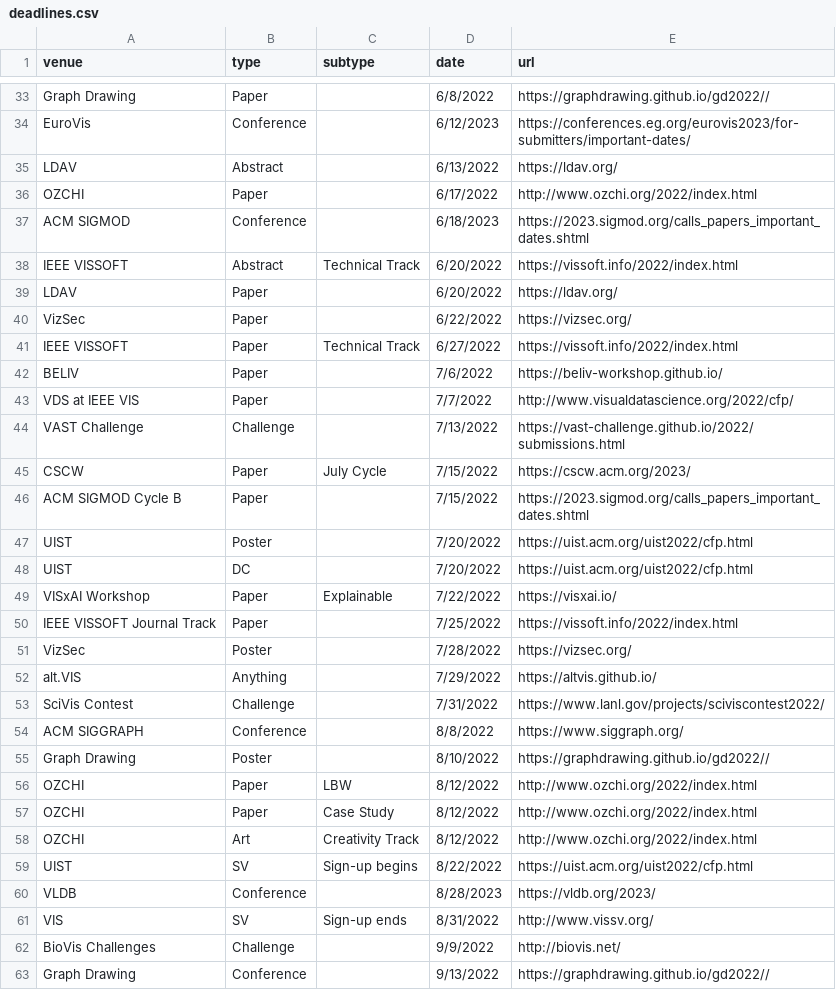
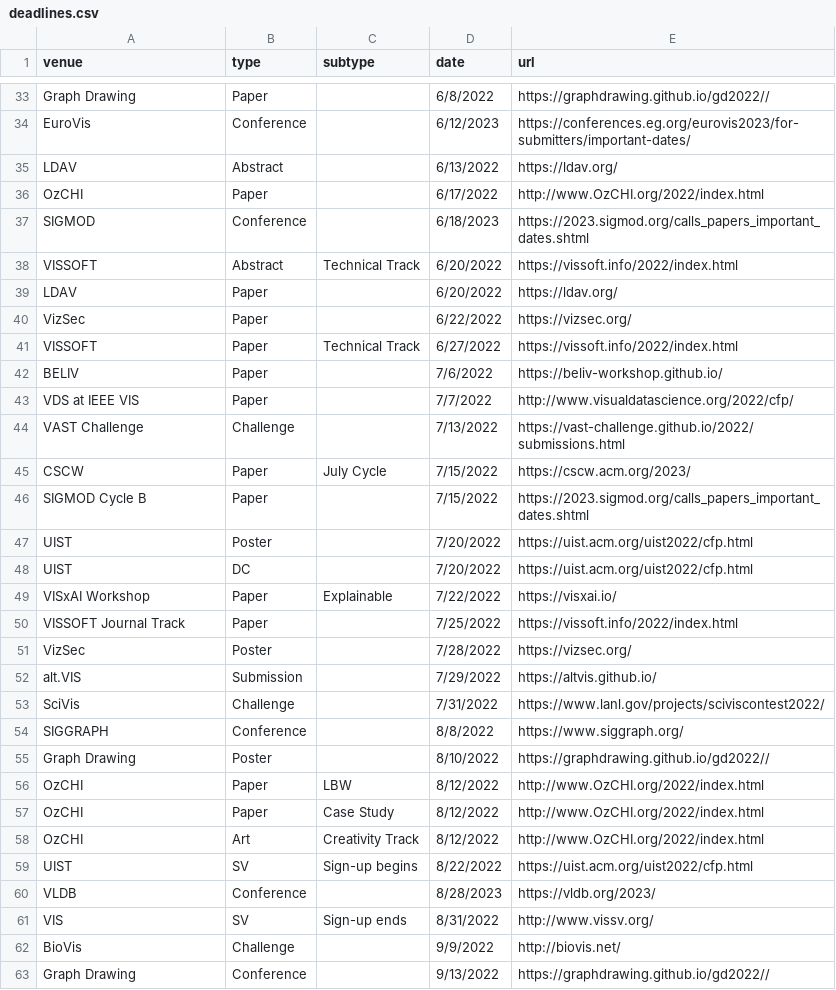
Before and after one commit to janeadams/vis-deadlines, a CSV file: data/deadlines.csv, drawn as a sheet; only a part is shown, gaps mark what is left out; the diff covers the shown part only.

```diff
--- a/data/deadlines.csv
+++ b/data/deadlines.csv
@@ -35,8 +35,8 @@ EuroVis,Conference,,6/12/2023,https://conferences.eg.org/eurovis2023/for-submitt
 LDAV,Abstract,,6/13/2022,https://ldav.org/
-OZCHI,Paper,,6/17/2022,http://www.ozchi.org/2022/index.html
-ACM SIGMOD,Conference,,6/18/2023,https://2023.sigmod.org/calls_papers_important_dates.shtml
-IEEE VISSOFT,Abstract,Technical Track,6/20/2022,https://vissoft.info/2022/index.html
+OzCHI,Paper,,6/17/2022,http://www.OzCHI.org/2022/index.html
+SIGMOD,Conference,,6/18/2023,https://2023.sigmod.org/calls_papers_important_dates.shtml
+VISSOFT,Abstract,Technical Track,6/20/2022,https://vissoft.info/2022/index.html
 LDAV,Paper,,6/20/2022,https://ldav.org/
 VizSec,Paper,,6/22/2022,https://vizsec.org/
-IEEE VISSOFT,Paper,Technical Track,6/27/2022,https://vissoft.info/2022/index.html
+VISSOFT,Paper,Technical Track,6/27/2022,https://vissoft.info/2022/index.html
 BELIV,Paper,,7/6/2022,https://beliv-workshop.github.io/
@@ -45,3 +45,3 @@ VAST Challenge,Challenge,,7/13/2022,https://vast-challenge.github.io/2022/submis
 CSCW,Paper,July Cycle,7/15/2022,https://cscw.acm.org/2023/
-ACM SIGMOD Cycle B,Paper,,7/15/2022,https://2023.sigmod.org/calls_papers_important_dates.shtml
+SIGMOD Cycle B,Paper,,7/15/2022,https://2023.sigmod.org/calls_papers_important_dates.shtml
 UIST,Poster,,7/20/2022,https://uist.acm.org/uist2022/cfp.html
@@ -49,11 +49,11 @@ UIST,DC,,7/20/2022,https://uist.acm.org/uist2022/cfp.html
 VISxAI Workshop,Paper,Explainable,7/22/2022,https://visxai.io/
-IEEE VISSOFT Journal Track,Paper,,7/25/2022,https://vissoft.info/2022/index.html
+VISSOFT Journal Track,Paper,,7/25/2022,https://vissoft.info/2022/index.html
 VizSec,Poster,,7/28/2022,https://vizsec.org/
-alt.VIS,Anything,,7/29/2022,https://altvis.github.io/
-SciVis Contest,Challenge,,7/31/2022,https://www.lanl.gov/projects/sciviscontest2022/
-ACM SIGGRAPH,Conference,,8/8/2022,https://www.siggraph.org/
+alt.VIS,Submission,,7/29/2022,https://altvis.github.io/
+SciVis,Challenge,,7/31/2022,https://www.lanl.gov/projects/sciviscontest2022/
+SIGGRAPH,Conference,,8/8/2022,https://www.siggraph.org/
 Graph Drawing,Poster,,8/10/2022,https://graphdrawing.github.io/gd2022//
-OZCHI,Paper,LBW,8/12/2022,http://www.ozchi.org/2022/index.html
-OZCHI,Paper,Case Study,8/12/2022,http://www.ozchi.org/2022/index.html
-OZCHI,Art,Creativity Track,8/12/2022,http://www.ozchi.org/2022/index.html
+OzCHI,Paper,LBW,8/12/2022,http://www.OzCHI.org/2022/index.html
+OzCHI,Paper,Case Study,8/12/2022,http://www.OzCHI.org/2022/index.html
+OzCHI,Art,Creativity Track,8/12/2022,http://www.OzCHI.org/2022/index.html
 UIST,SV,Sign-up begins,8/22/2022,https://uist.acm.org/uist2022/cfp.html
@@ -61,3 +61,3 @@ VLDB,Conference,,8/28/2023,https://vldb.org/2023/
 VIS,SV,Sign-up ends,8/31/2022,http://www.vissv.org/
-BioVis Challenges,Challenge,,9/9/2022,http://biovis.net/
+BioVis,Challenge,,9/9/2022,http://biovis.net/
 Graph Drawing,Conference,,9/13/2022,https://graphdrawing.github.io/gd2022//
```
Also changed, not shown: 8 edited cells elsewhere in this file, 2 other files.
